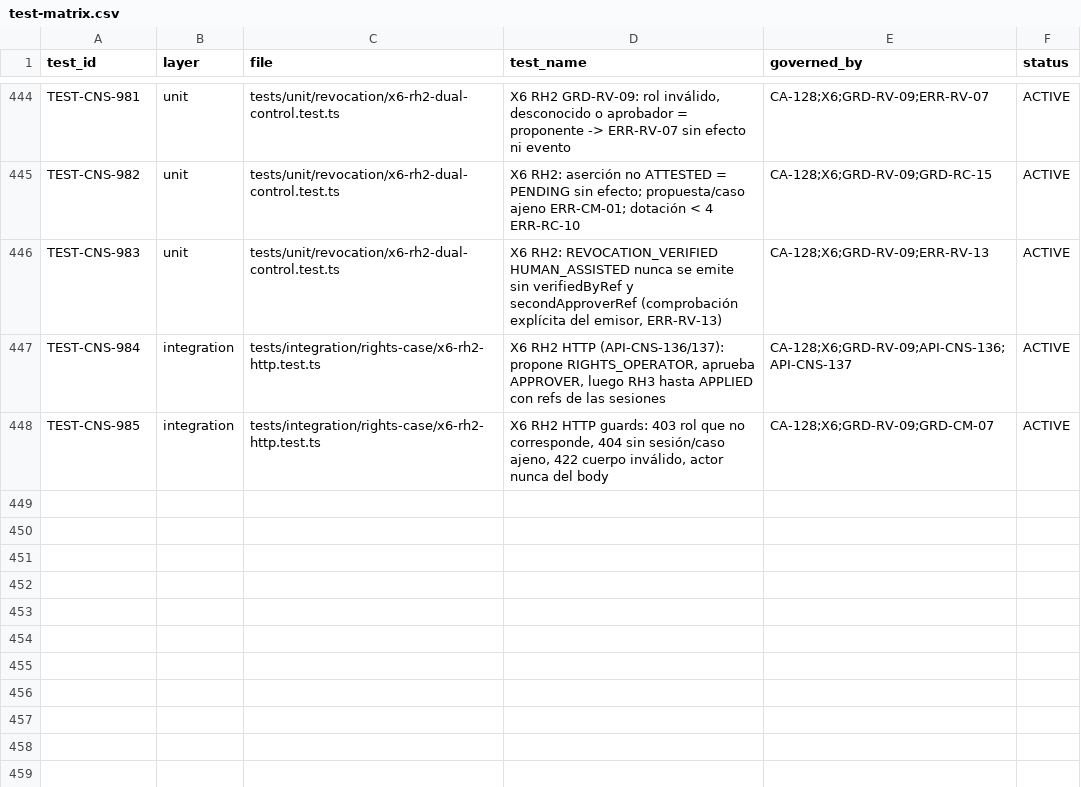
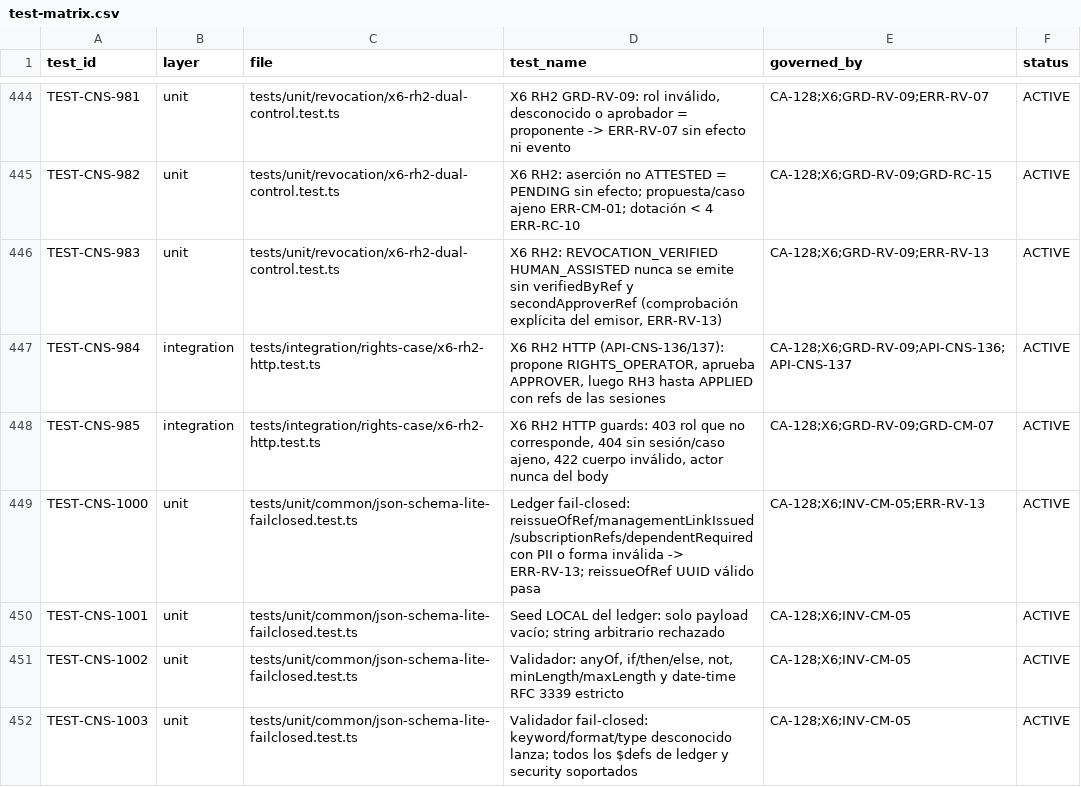
Before and after one commit to carlosoyarzun/betaconsent, a CSV file: traceability/test-matrix.csv, drawn as a sheet; only a part is shown, gaps mark what is left out.

```diff
--- a/traceability/test-matrix.csv
+++ b/traceability/test-matrix.csv
@@ -448 +448,5 @@ TEST-CNS-984,integration,tests/integration/rights-case/x6-rh2-http.test.ts,"X6 R
 TEST-CNS-985,integration,tests/integration/rights-case/x6-rh2-http.test.ts,"X6 RH2 HTTP guards: 403 rol que no corresponde, 404 sin sesión/caso ajeno, 422 cuerpo inválido, actor nunca del body","CA-128;X6;GRD-RV-09;GRD-CM-07",ACTIVE
+TEST-CNS-1000,unit,tests/unit/common/json-schema-lite-failclosed.test.ts,"Ledger fail-closed: reissueOfRef/managementLinkIssued/subscriptionRefs/dependentRequired con PII o forma inválida -> ERR-RV-13; reissueOfRef UUID válido pasa","CA-128;X6;INV-CM-05;ERR-RV-13",ACTIVE
+TEST-CNS-1001,unit,tests/unit/common/json-schema-lite-failclosed.test.ts,"Seed LOCAL del ledger: solo payload vacío; string arbitrario rechazado","CA-128;X6;INV-CM-05",ACTIVE
+TEST-CNS-1002,unit,tests/unit/common/json-schema-lite-failclosed.test.ts,"Validador: anyOf, if/then/else, not, minLength/maxLength y date-time RFC 3339 estricto","CA-128;X6;INV-CM-05",ACTIVE
+TEST-CNS-1003,unit,tests/unit/common/json-schema-lite-failclosed.test.ts,"Validador fail-closed: keyword/format/type desconocido lanza; todos los $defs de ledger y security soportados","CA-128;X6;INV-CM-05",ACTIVE
```
Also changed, not shown: 3 other files.
